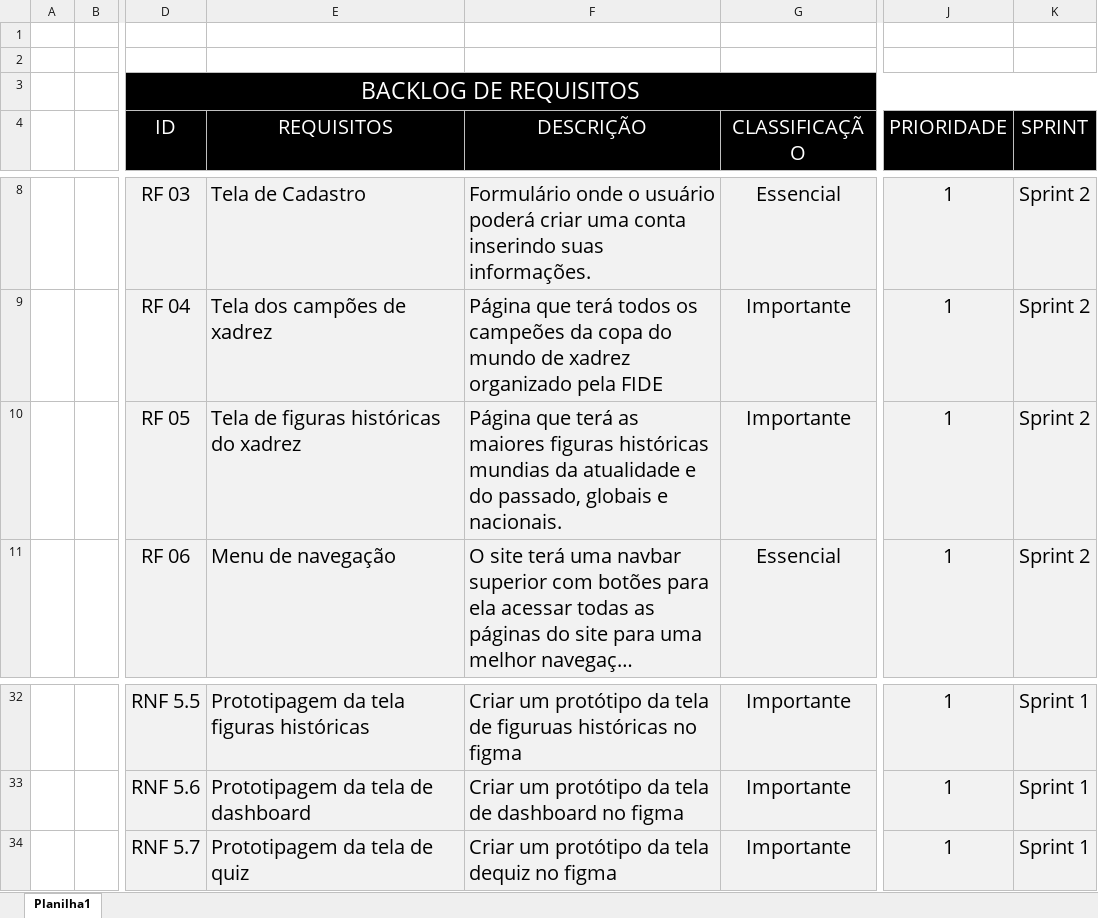
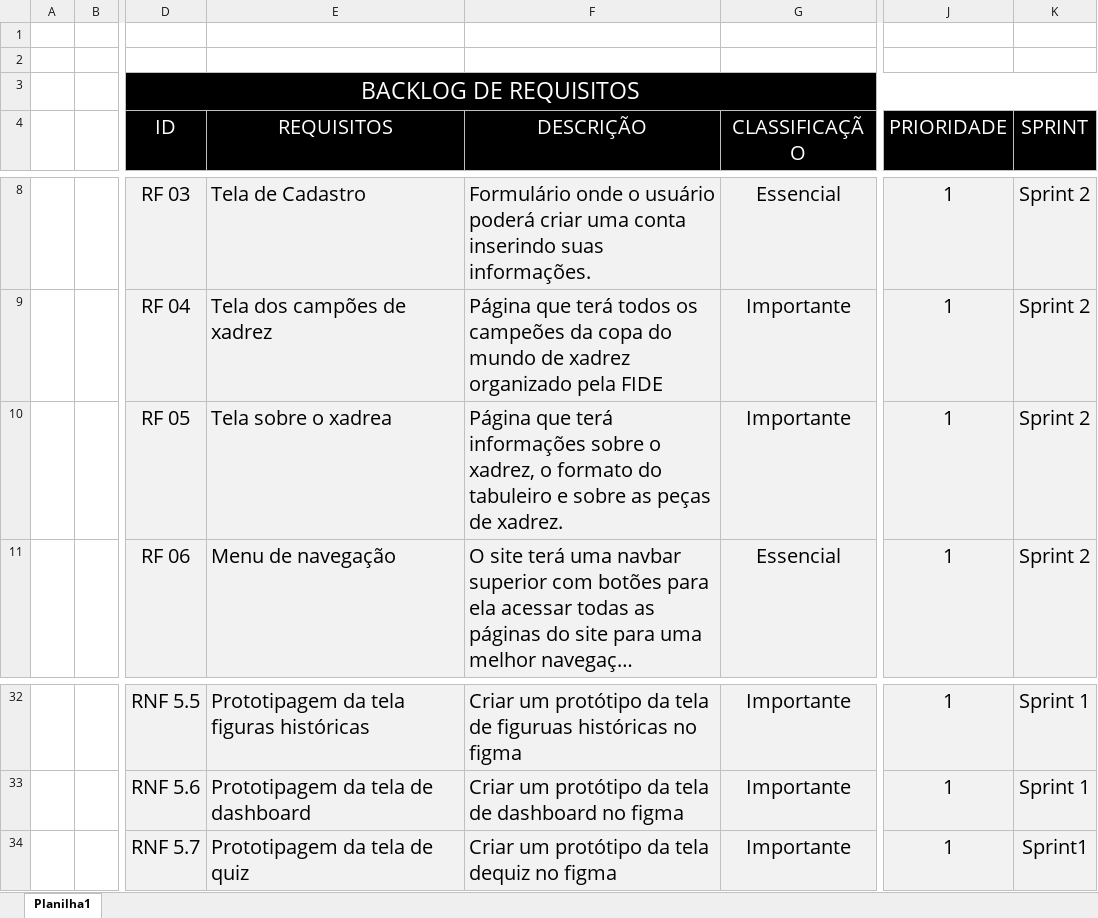
Before and after one commit to CodeMateusDev/ChessCode, an Excel workbook: Documentacao/BackLog de Requisitos - ChessCode.xlsx, sheet Planilha1, drawn as a sheet; only a part is shown, gaps mark what is left out; long unchanged cells end in …; values as stored, in another font and other column widths than the file's, no borders; the diff names each change by its address in the sheet, - before the commit and + after, or states it on an @@ line.

```diff
--- a/Documentacao/BackLog de Requisitos - ChessCode.xlsx (sheet Planilha1)
+++ b/Documentacao/BackLog de Requisitos - ChessCode.xlsx (sheet Planilha1)
-E10 (REQUISITOS): Tela de figuras históricas do xadrez
+E10 (REQUISITOS): Tela sobre o xadrea
-F10 (DESCRIÇÃO): …que terá as maiores figuras históricas mundias da atualidade e do passado, globais e nacionais.
+F10 (DESCRIÇÃO): …que terá informações sobre o xadrez, o formato do tabuleiro e sobre as peças de xadrez.
-K34 (SPRINT): Sprint 1
+K34 (SPRINT): Sprint1
```
Also changed, not shown: 3 other files.
